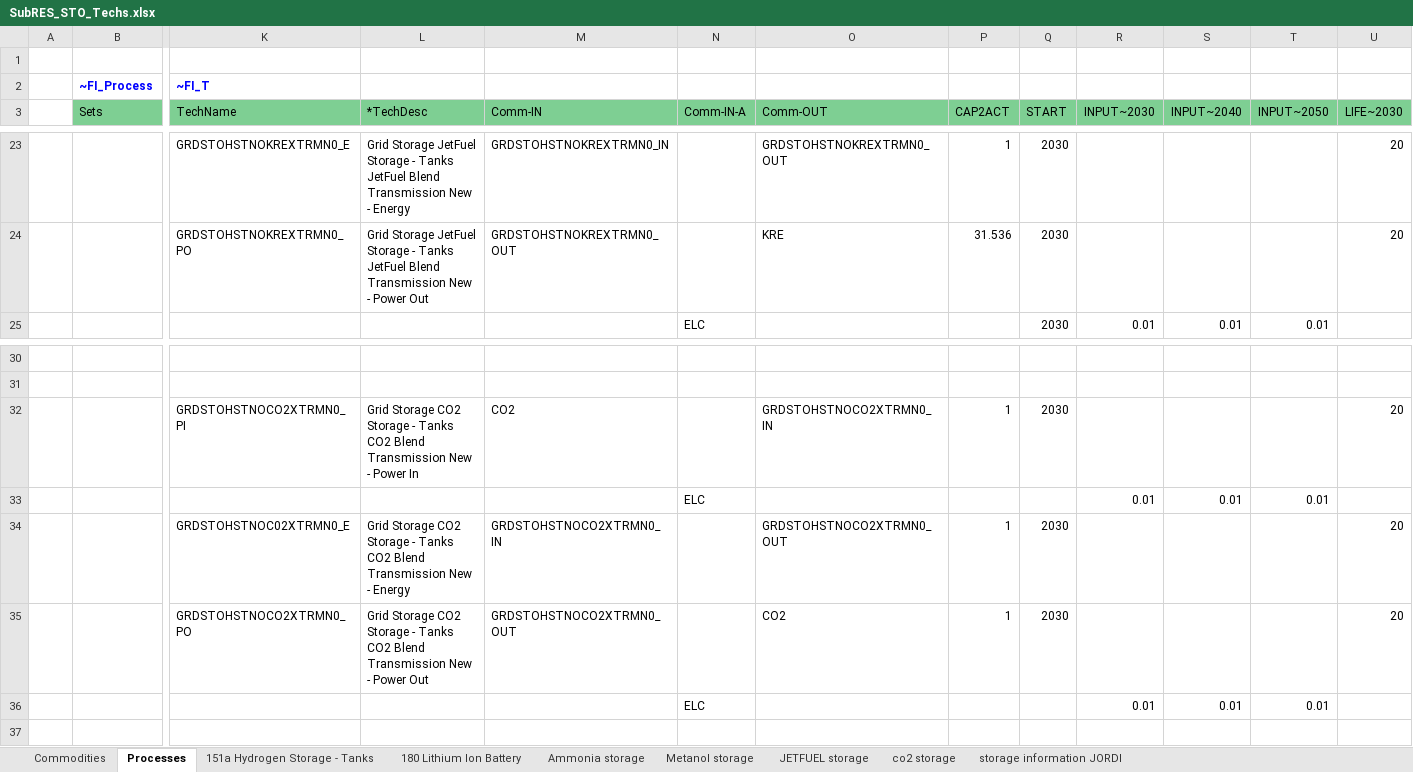
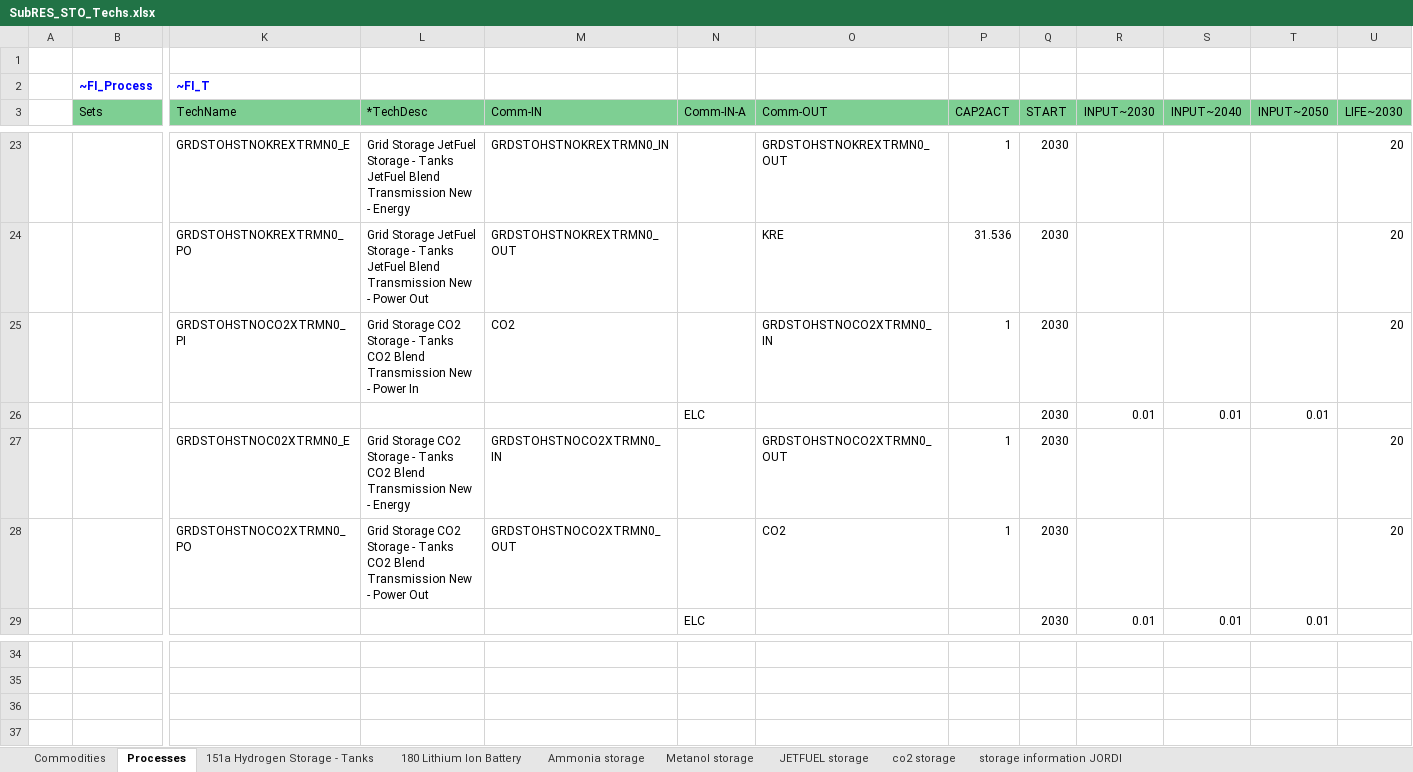
Before and after one commit to frangb99/Master-thesis-model-2, an Excel workbook: SubRES_TMPL/SubRES_STO_Techs.xlsx, sheet Processes, drawn as a sheet; only a part is shown, gaps mark what is left out; values as stored, in another font and other column widths than the file's, no borders; removed rows and columns are numbered as before the commit, all else as after; rows hold the shown columns only; the diff names each change by its address in the sheet, - before the commit and + after, or states it on an @@ line.

```diff
--- a/SubRES_TMPL/SubRES_STO_Techs.xlsx (sheet Processes)
+++ b/SubRES_TMPL/SubRES_STO_Techs.xlsx (sheet Processes)
+row 25:  |  | GRDSTOHSTNOCO2XTRMN0_PI | Grid Storage CO2 Storage - Tanks CO2 Blend Transmission New - Power In | CO2 |  | GRDSTOHSTNOCO2XTRMN0_IN | 1 | 2030 |  |  |  | 20
+row 26:  |  |  |  |  | ELC |  |  | 2030 | 0.01 | 0.01 | 0.01
@@ row 34 moved to row 27: GRDSTOHSTNOC02XTRMN0_E @@
@@ row 35 moved to row 28: GRDSTOHSTNOCO2XTRMN0_PO @@
-row 36:  |  | GRDSTOHSTNOCO2XTRMN0_PI | Grid Storage CO2 Storage - Tanks CO2 Blend Transmission New - Power In | CO2 |  | GRDSTOHSTNOCO2XTRMN0_IN | 1 | 2030 |  |  |  | 20
+row 36: (empty)
-row 33:  |  |  |  |  | ELC |  |  |  | 0.01 | 0.01 | 0.01
-row 36:  |  |  |  |  | ELC |  |  |  | 0.01 | 0.01 | 0.01
```
Also changed, not shown: 1 other file.
